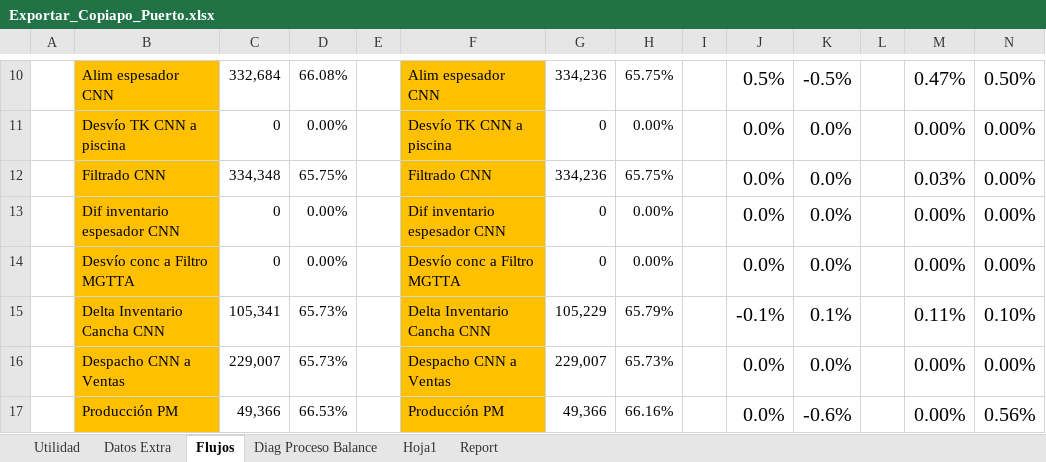
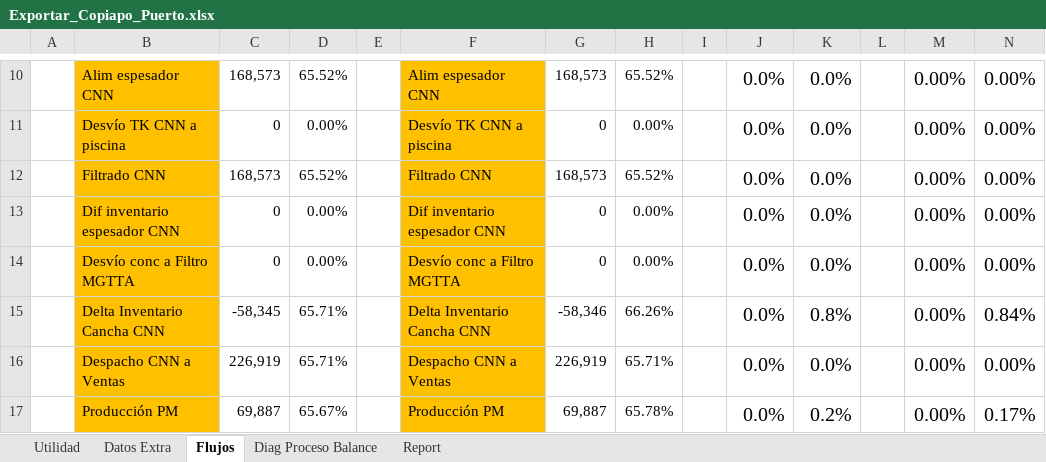
Before and after one commit to fracastr/minera, an Excel workbook: public/Export/Exportar_Copiapo_Puerto.xlsx, sheet Flujos, drawn as a sheet; only a part is shown, gaps mark what is left out; values as stored, in another font and other column widths than the file's, no borders; conditional formats not drawn; the diff covers the shown part only; the diff names each change by its address in the sheet, - before the commit and + after, or states it on an @@ line.

```diff
--- a/public/Export/Exportar_Copiapo_Puerto.xlsx (sheet Flujos)
+++ b/public/Export/Exportar_Copiapo_Puerto.xlsx (sheet Flujos)
-sheet tab: Hoja1
-C10: 332,684
+C10: 168,573
-D10: 66.08%
+D10: 65.52%
-G10: 334,236
+G10: 168,573
-H10: 65.75%
+H10: 65.52%
-J10: 0.5%
+J10: 0.0%
-K10: -0.5%
+K10: 0.0%
-M10: 0.47%
+M10: 0.00%
-N10: 0.50%
+N10: 0.00%
-C12: 334,348
+C12: 168,573
-D12: 65.75%
+D12: 65.52%
-G12: 334,236
+G12: 168,573
-H12: 65.75%
+H12: 65.52%
-M12: 0.03%
+M12: 0.00%
-C15: 105,341
+C15: -58,345
-D15:D16: 65.73%
+D15:D16: 65.71%
-G15: 105,229
+G15: -58,346
-H15: 65.79%
+H15: 66.26%
-J15: -0.1%
+J15: 0.0%
-K15: 0.1%
+K15: 0.8%
-M15: 0.11%
+M15: 0.00%
-N15: 0.10%
+N15: 0.84%
-C16: 229,007
+C16: 226,919
-G16: 229,007
+G16: 226,919
-H16: 65.73%
+H16: 65.71%
-C17: 49,366
+C17: 69,887
-D17: 66.53%
+D17: 65.67%
-G17: 49,366
+G17: 69,887
-H17: 66.16%
+H17: 65.78%
-K17: -0.6%
+K17: 0.2%
-N17: 0.56%
+N17: 0.17%
```
Also changed, not shown: 103 edited cells elsewhere in this sheet, sheet Utilidad, sheet Report, sheet Diag Proceso Balance, sheet Datos Extra, formulas that keep their value.
